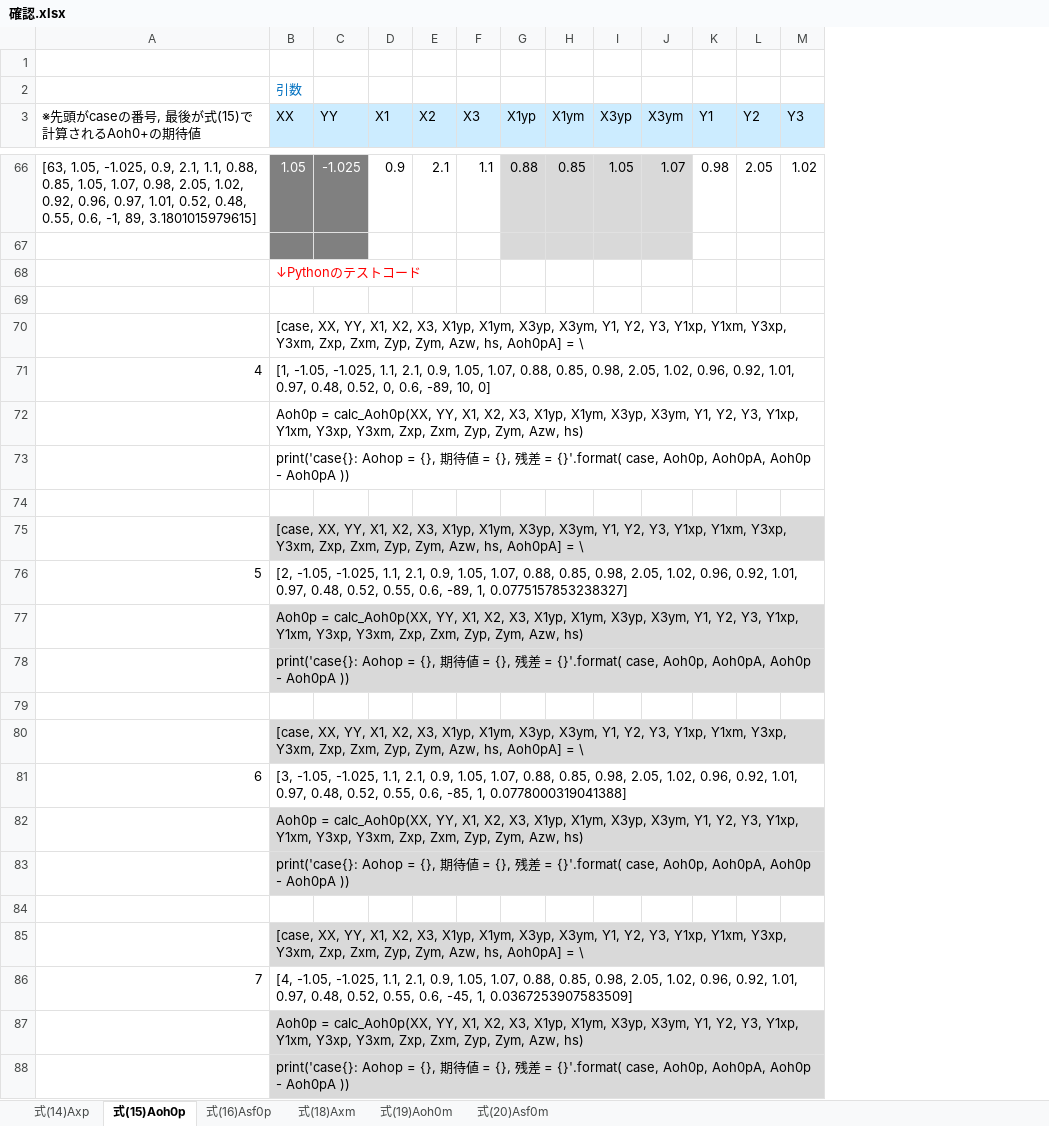
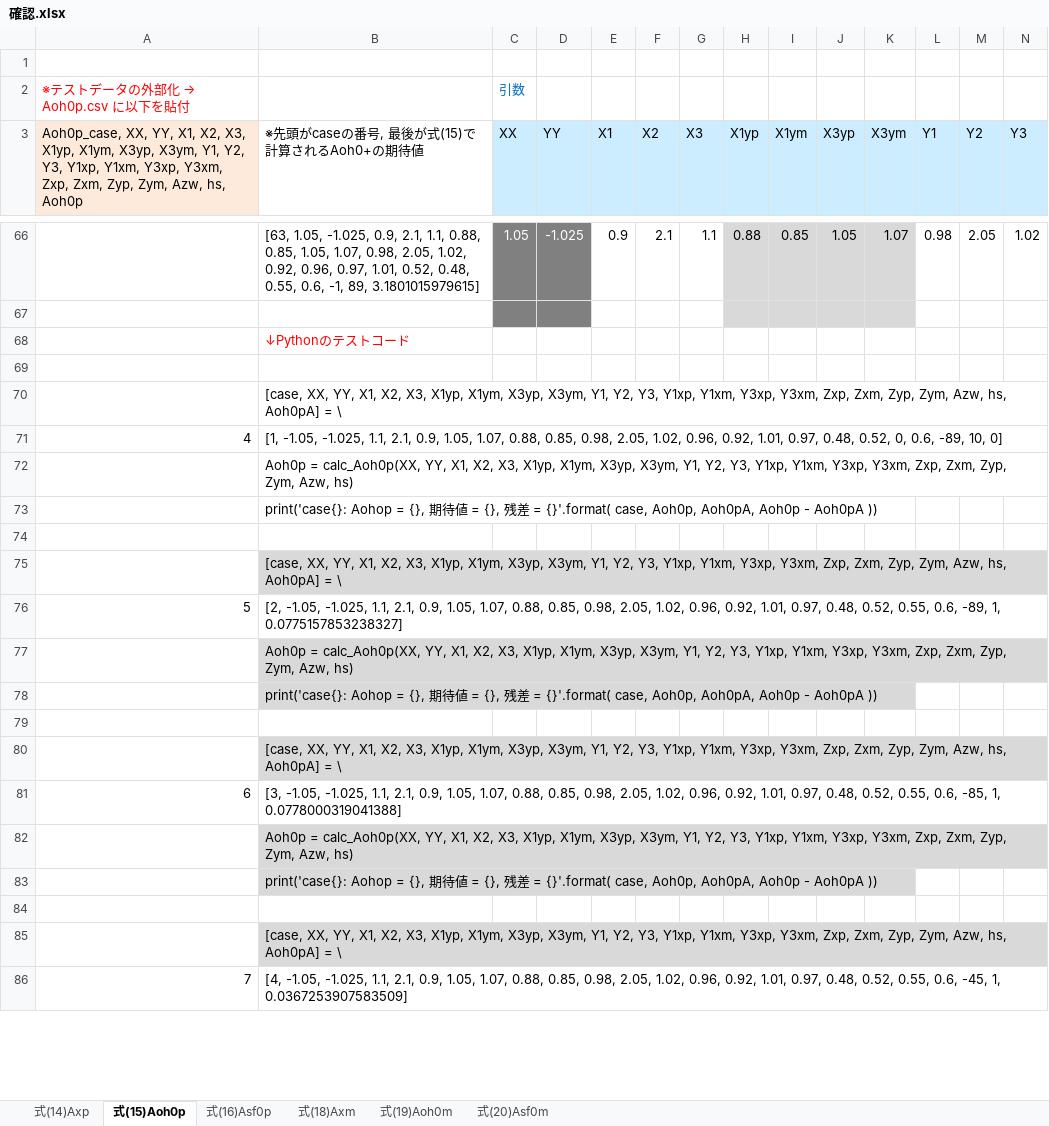
Before and after one commit to nishizawashigeki24/Shading-Correction-Factor, an Excel workbook: 確認.xlsx, sheet 式(15)Aoh0p, drawn as a sheet; only a part is shown, gaps mark what is left out; values as stored, in another font and other column widths than the file's, no borders; removed rows and columns are numbered as before the commit, all else as after; rows hold the shown columns only; the diff covers the shown part only; the diff names each change by its address in the sheet, - before the commit and + after, or states it on an @@ line.

```diff
--- a/確認.xlsx (sheet 式(15)Aoh0p)
+++ b/確認.xlsx (sheet 式(15)Aoh0p)
+column A, rows 2-3: ※テストデータの外部化 → Aoh0p.csv に以下を貼付 | Aoh0p_case, XX, YY, X1, X2, X3, X1yp, X1ym, X3yp, X3ym, Y1, Y2, Y3, Y1xp, Y1xm, Y3xp, Y3xm, Zxp, Zxm, Zyp, Zym, Azw, hs, Aoh0p
-row 68:  | ↓Pythonのテストコード
+row 68:  | ↓Pythonのテストコード
-row 70:  | [case, XX, YY, X1, X2, X3, X1yp, X1ym, X3yp, X3ym, Y1, Y2, Y3, Y1xp, Y1xm, Y3xp, Y3xm, Zxp, Zxm, Zyp, Zym, Azw, hs, Aoh0pA] = \
-row 71: 4 | [1, -1.05, -1.025, 1.1, 2.1, 0.9, 1.05, 1.07, 0.88, 0.85, 0.98, 2.05, 1.02, 0.96, 0.92, 1.01, 0.97, 0.48, 0.52, 0, 0.6, -89, 10, 0]
-row 72:  | Aoh0p = calc_Aoh0p(XX, YY, X1, X2, X3, X1yp, X1ym, X3yp, X3ym, Y1, Y2, Y3, Y1xp, Y1xm, Y3xp, Y3xm, Zxp, Zxm, Zyp, Zym, Azw, hs)
-row 73:  | print('case{}: Aohop = {}, 期待値 = {}, 残差 = {}'.format( case, Aoh0p, Aoh0pA, Aoh0p - Aoh0pA ))
+row 70:  | [case, XX, YY, X1, X2, X3, X1yp, X1ym, X3yp, X3ym, Y1, Y2, Y3, Y1xp, Y1xm, Y3xp, Y3xm, Zxp, Zxm, Zyp, Zym, Azw, hs, Aoh0pA] = \
+row 71: 4 | [1, -1.05, -1.025, 1.1, 2.1, 0.9, 1.05, 1.07, 0.88, 0.85, 0.98, 2.05, 1.02, 0.96, 0.92, 1.01, 0.97, 0.48, 0.52, 0, 0.6, -89, 10, 0]
+row 72:  | Aoh0p = calc_Aoh0p(XX, YY, X1, X2, X3, X1yp, X1ym, X3yp, X3ym, Y1, Y2, Y3, Y1xp, Y1xm, Y3xp, Y3xm, Zxp, Zxm, Zyp, Zym, Azw, hs)
+row 73:  | print('case{}: Aohop = {}, 期待値 = {}, 残差 = {}'.format( case, Aoh0p, Aoh0pA, Aoh0p - Aoh0pA ))
-row 75:  | [case, XX, YY, X1, X2, X3, X1yp, X1ym, X3yp, X3ym, Y1, Y2, Y3, Y1xp, Y1xm, Y3xp, Y3xm, Zxp, Zxm, Zyp, Zym, Azw, hs, Aoh0pA] = \
-row 76: 5 | [2, -1.05, -1.025, 1.1, 2.1, 0.9, 1.05, 1.07, 0.88, 0.85, 0.98, 2.05, 1.02, 0.96, 0.92, 1.01, 0.97, 0.48, 0.52, 0.55, 0.6, -89, 1, 0.0775157853238327]
-row 77:  | Aoh0p = calc_Aoh0p(XX, YY, X1, X2, X3, X1yp, X1ym, X3yp, X3ym, Y1, Y2, Y3, Y1xp, Y1xm, Y3xp, Y3xm, Zxp, Zxm, Zyp, Zym, Azw, hs)
-row 78:  | print('case{}: Aohop = {}, 期待値 = {}, 残差 = {}'.format( case, Aoh0p, Aoh0pA, Aoh0p - Aoh0pA ))
+row 75:  | [case, XX, YY, X1, X2, X3, X1yp, X1ym, X3yp, X3ym, Y1, Y2, Y3, Y1xp, Y1xm, Y3xp, Y3xm, Zxp, Zxm, Zyp, Zym, Azw, hs, Aoh0pA] = \
+row 76: 5 | [2, -1.05, -1.025, 1.1, 2.1, 0.9, 1.05, 1.07, 0.88, 0.85, 0.98, 2.05, 1.02, 0.96, 0.92, 1.01, 0.97, 0.48, 0.52, 0.55, 0.6, -89, 1, 0.0775157853238327]
+row 77:  | Aoh0p = calc_Aoh0p(XX, YY, X1, X2, X3, X1yp, X1ym, X3yp, X3ym, Y1, Y2, Y3, Y1xp, Y1xm, Y3xp, Y3xm, Zxp, Zxm, Zyp, Zym, Azw, hs)
+row 78:  | print('case{}: Aohop = {}, 期待値 = {}, 残差 = {}'.format( case, Aoh0p, Aoh0pA, Aoh0p - Aoh0pA ))
-row 80:  | [case, XX, YY, X1, X2, X3, X1yp, X1ym, X3yp, X3ym, Y1, Y2, Y3, Y1xp, Y1xm, Y3xp, Y3xm, Zxp, Zxm, Zyp, Zym, Azw, hs, Aoh0pA] = \
-row 81: 6 | [3, -1.05, -1.025, 1.1, 2.1, 0.9, 1.05, 1.07, 0.88, 0.85, 0.98, 2.05, 1.02, 0.96, 0.92, 1.01, 0.97, 0.48, 0.52, 0.55, 0.6, -85, 1, 0.0778000319041388]
-row 82:  | Aoh0p = calc_Aoh0p(XX, YY, X1, X2, X3, X1yp, X1ym, X3yp, X3ym, Y1, Y2, Y3, Y1xp, Y1xm, Y3xp, Y3xm, Zxp, Zxm, Zyp, Zym, Azw, hs)
-row 83:  | print('case{}: Aohop = {}, 期待値 = {}, 残差 = {}'.format( case, Aoh0p, Aoh0pA, Aoh0p - Aoh0pA ))
+row 80:  | [case, XX, YY, X1, X2, X3, X1yp, X1ym, X3yp, X3ym, Y1, Y2, Y3, Y1xp, Y1xm, Y3xp, Y3xm, Zxp, Zxm, Zyp, Zym, Azw, hs, Aoh0pA] = \
+row 81: 6 | [3, -1.05, -1.025, 1.1, 2.1, 0.9, 1.05, 1.07, 0.88, 0.85, 0.98, 2.05, 1.02, 0.96, 0.92, 1.01, 0.97, 0.48, 0.52, 0.55, 0.6, -85, 1, 0.0778000319041388]
+row 82:  | Aoh0p = calc_Aoh0p(XX, YY, X1, X2, X3, X1yp, X1ym, X3yp, X3ym, Y1, Y2, Y3, Y1xp, Y1xm, Y3xp, Y3xm, Zxp, Zxm, Zyp, Zym, Azw, hs)
+row 83:  | print('case{}: Aohop = {}, 期待値 = {}, 残差 = {}'.format( case, Aoh0p, Aoh0pA, Aoh0p - Aoh0pA ))
-row 85:  | [case, XX, YY, X1, X2, X3, X1yp, X1ym, X3yp, X3ym, Y1, Y2, Y3, Y1xp, Y1xm, Y3xp, Y3xm, Zxp, Zxm, Zyp, Zym, Azw, hs, Aoh0pA] = \
-row 86: 7 | [4, -1.05, -1.025, 1.1, 2.1, 0.9, 1.05, 1.07, 0.88, 0.85, 0.98, 2.05, 1.02, 0.96, 0.92, 1.01, 0.97, 0.48, 0.52, 0.55, 0.6, -45, 1, 0.0367253907583509]
-row 87:  | Aoh0p = calc_Aoh0p(XX, YY, X1, X2, X3, X1yp, X1ym, X3yp, X3ym, Y1, Y2, Y3, Y1xp, Y1xm, Y3xp, Y3xm, Zxp, Zxm, Zyp, Zym, Azw, hs)
-row 88:  | print('case{}: Aohop = {}, 期待値 = {}, 残差 = {}'.format( case, Aoh0p, Aoh0pA, Aoh0p - Aoh0pA ))
+row 85:  | [case, XX, YY, X1, X2, X3, X1yp, X1ym, X3yp, X3ym, Y1, Y2, Y3, Y1xp, Y1xm, Y3xp, Y3xm, Zxp, Zxm, Zyp, Zym, Azw, hs, Aoh0pA] = \
+row 86: 7 | [4, -1.05, -1.025, 1.1, 2.1, 0.9, 1.05, 1.07, 0.88, 0.85, 0.98, 2.05, 1.02, 0.96, 0.92, 1.01, 0.97, 0.48, 0.52, 0.55, 0.6, -45, 1, 0.0367253907583509]
```
Also changed, not shown: 110 added rows and 108 removed rows elsewhere in this sheet, sheet 式(20)Asf0m, sheet 式(16)Asf0p, sheet 式(19)Aoh0m, sheet 式(14)Axp, sheet 式(18)Axm, formulas that keep their value, 7 other files.
